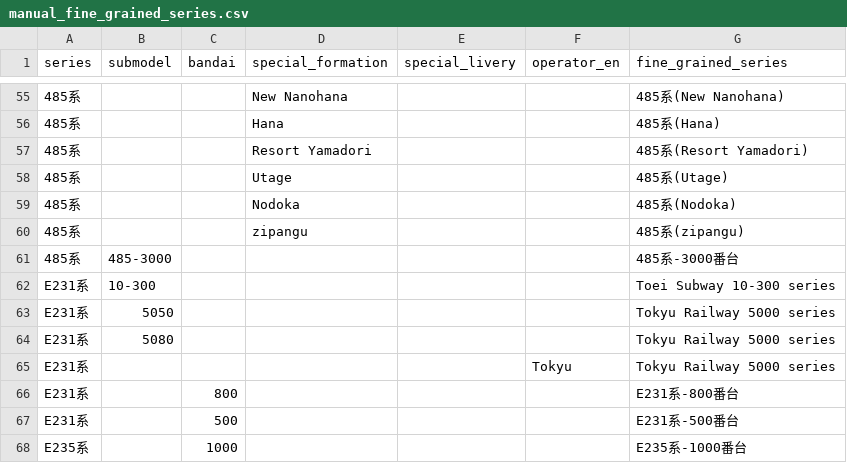
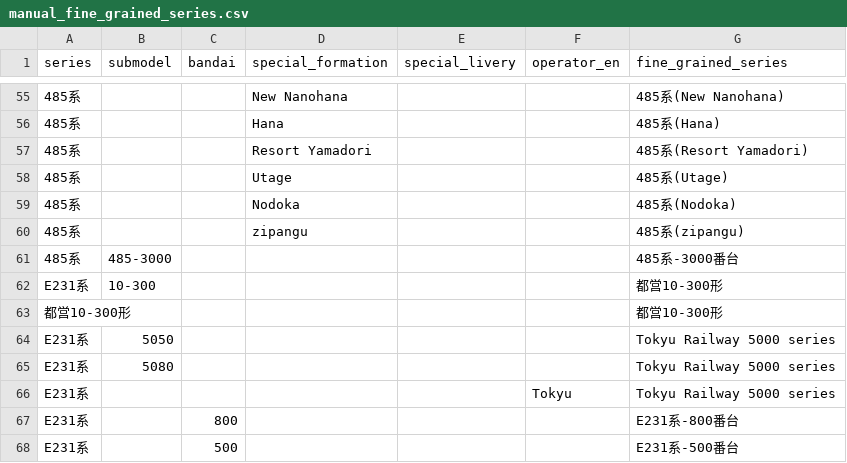
Before and after one commit to SniperPigeon/wakareeru, a CSV file: config/manual_fine_grained_series.csv, drawn as a sheet; only a part is shown, gaps mark what is left out; the shorter side is filled out with more unchanged rows; the diff names each change by its address in the sheet, - before the commit and + after, or states it on an @@ line.

Commit message:
manual series entry tables

```diff
--- a/config/manual_fine_grained_series.csv
+++ b/config/manual_fine_grained_series.csv
-G62 (fine_grained_series): Toei Subway 10-300 series
+G62 (fine_grained_series): 都営10-300形
+row 63: 都営10-300形 |  |  |  |  |  | 都営10-300形
```
Also changed, not shown: 5 other files.
